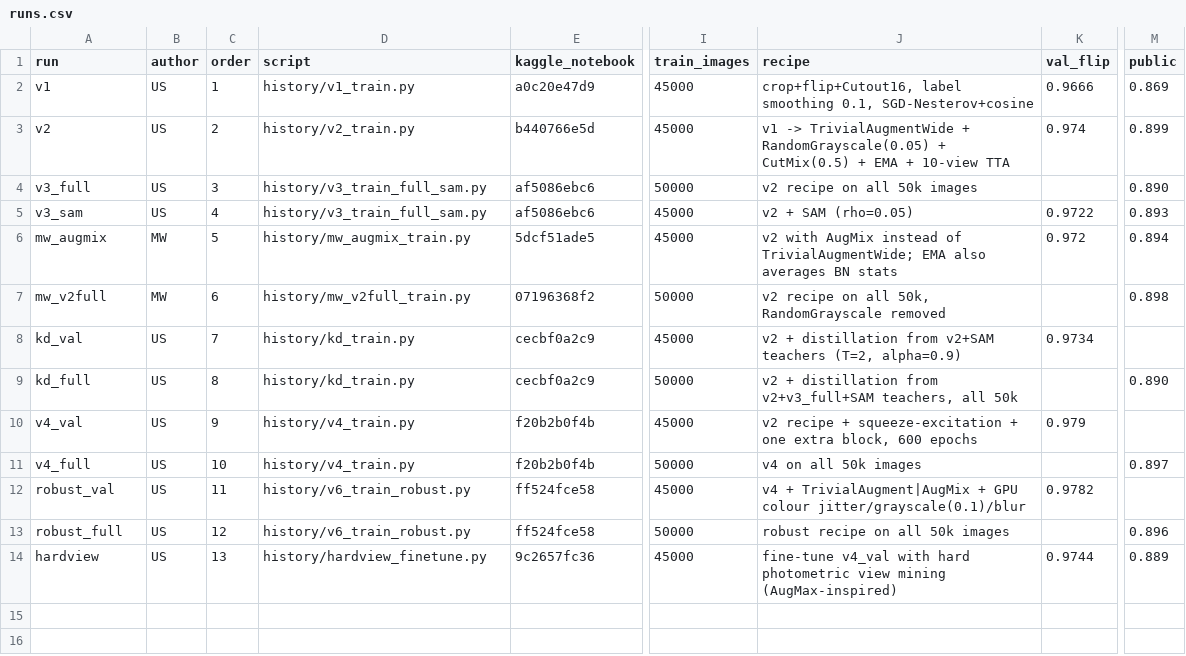
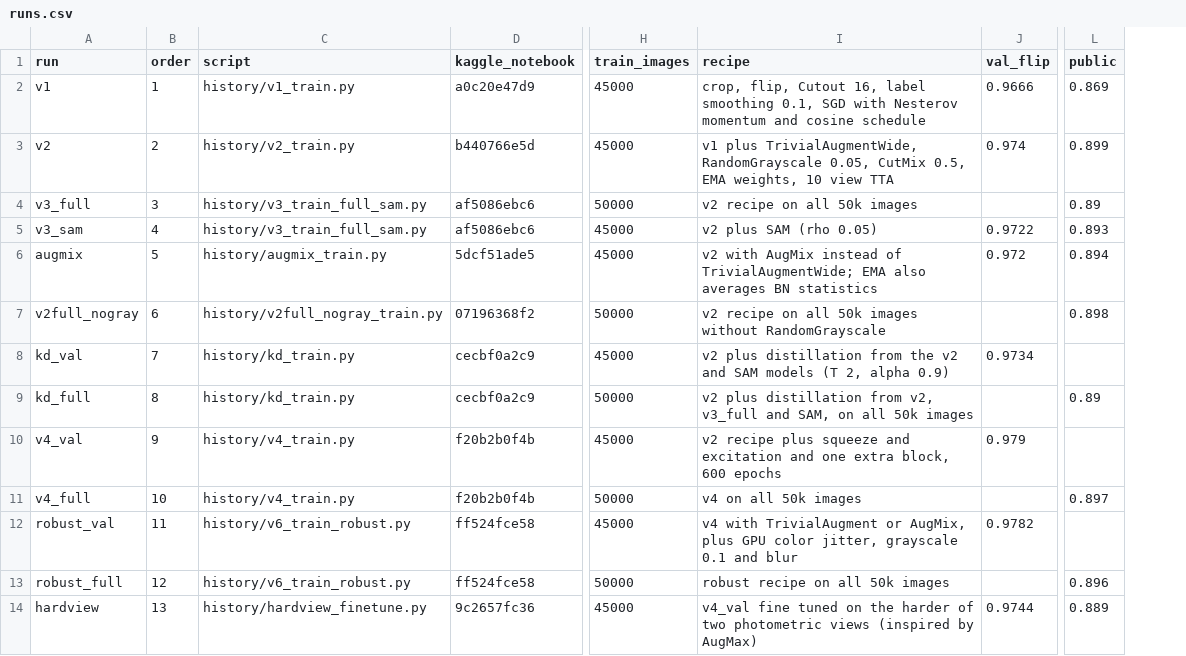
Before and after one commit to breeze215/cifar10-resnet-5m, a CSV file: results/runs.csv, drawn as a sheet; only a part is shown, gaps mark what is left out; removed rows and columns are numbered as before the commit, all else as after; the diff names each change by its address in the sheet, - before the commit and + after, or states it on an @@ line.

Commit message:
Plainer README and notebook text; rename run files without per person prefixes

```diff
--- a/results/runs.csv
+++ b/results/runs.csv
-column B (author), rows 2-14: US | US | US | US | MW | MW | US | US | US | US | US | US | US
-I2 (recipe): crop+flip+Cutout16, label smoothing 0.1, SGD-Nesterov+cosine
+I2 (recipe): crop, flip, Cutout 16, label smoothing 0.1, SGD with Nesterov momentum and cosine schedule
-I3 (recipe): v1 -> TrivialAugmentWide + RandomGrayscale(0.05) + CutMix(0.5) + EMA + 10-view TTA
+I3 (recipe): v1 plus TrivialAugmentWide, RandomGrayscale 0.05, CutMix 0.5, EMA weights, 10 view TTA
-L4 (public): 0.890
+L4 (public): 0.89
-I5 (recipe): v2 + SAM (rho=0.05)
+I5 (recipe): v2 plus SAM (rho 0.05)
-A6 (run): mw_augmix
+A6 (run): augmix
-C6 (script): history/mw_augmix_train.py
+C6 (script): history/augmix_train.py
-I6 (recipe): …averages BN stats
+I6 (recipe): …averages BN statistics
-A7 (run): mw_v2full
+A7 (run): v2full_nogray
-C7 (script): history/mw_v2full_train.py
+C7 (script): history/v2full_nogray_train.py
-I7 (recipe): …on all 50k, RandomGrayscale removed
+I7 (recipe): …on all 50k images without RandomGrayscale
-I8 (recipe): v2 + distillation from v2+SAM teachers (T=2, alpha=0.9)
+I8 (recipe): v2 plus distillation from the v2 and SAM models (T 2, alpha 0.9)
-I9 (recipe): v2 + distillation from v2+v3_full+SAM teachers, all 50k
+I9 (recipe): v2 plus distillation from v2, v3_full and SAM, on all 50k images
-L9 (public): 0.890
+L9 (public): 0.89
-I10 (recipe): v2 recipe + squeeze-excitation + one extra…
+I10 (recipe): v2 recipe plus squeeze and excitation and one extra…
-I12 (recipe): v4 + TrivialAugment|AugMix + GPU colour jitter/grayscale(0.1)/blur
+I12 (recipe): v4 with TrivialAugment or AugMix, plus GPU color jitter, grayscale 0.1 and blur
-I14 (recipe): fine-tune v4_val with hard photometric view mining (AugMax-inspired)
+I14 (recipe): v4_val fine tuned on the harder of two photometric views (inspired by AugMax)
```
Also changed, not shown: 25 other files.
